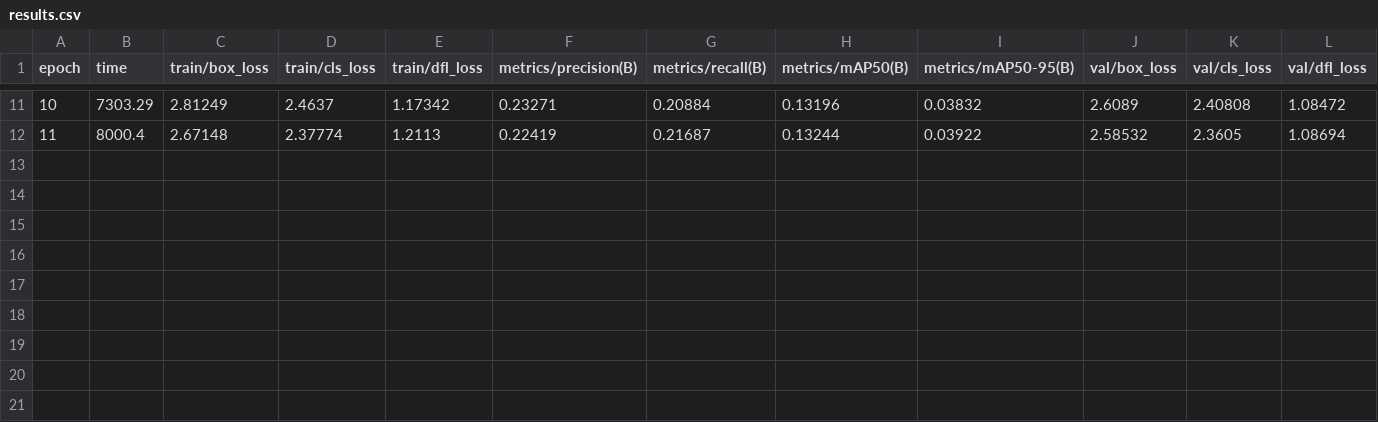
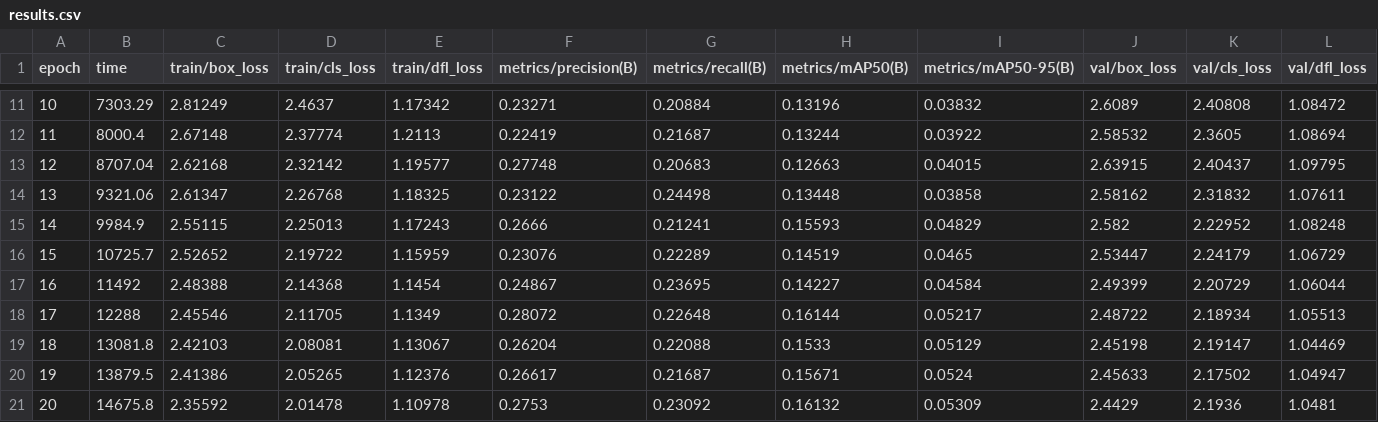
Before and after one commit to Exper626/bunkerKrunker, a CSV file: results_epoch_train1/yolov8n_20ep/results.csv, drawn as a sheet; only a part is shown, gaps mark what is left out; rows hold the shown columns only; the diff names each change by its address in the sheet, - before the commit and + after, or states it on an @@ line.

Commit message:
Epoch Training Update 05
Update 05

```diff
--- a/results_epoch_train1/yolov8n_20ep/results.csv
+++ b/results_epoch_train1/yolov8n_20ep/results.csv
+row 13: 12 | 8707.04 | 2.62168 | 2.32142 | 1.19577 | 0.27748 | 0.20683 | 0.12663 | 0.04015 | 2.63915 | 2.40437 | 1.09795
+row 14: 13 | 9321.06 | 2.61347 | 2.26768 | 1.18325 | 0.23122 | 0.24498 | 0.13448 | 0.03858 | 2.58162 | 2.31832 | 1.07611
+row 15: 14 | 9984.9 | 2.55115 | 2.25013 | 1.17243 | 0.2666 | 0.21241 | 0.15593 | 0.04829 | 2.582 | 2.22952 | 1.08248
+row 16: 15 | 10725.7 | 2.52652 | 2.19722 | 1.15959 | 0.23076 | 0.22289 | 0.14519 | 0.0465 | 2.53447 | 2.24179 | 1.06729
+row 17: 16 | 11492 | 2.48388 | 2.14368 | 1.1454 | 0.24867 | 0.23695 | 0.14227 | 0.04584 | 2.49399 | 2.20729 | 1.06044
+row 18: 17 | 12288 | 2.45546 | 2.11705 | 1.1349 | 0.28072 | 0.22648 | 0.16144 | 0.05217 | 2.48722 | 2.18934 | 1.05513
+row 19: 18 | 13081.8 | 2.42103 | 2.08081 | 1.13067 | 0.26204 | 0.22088 | 0.1533 | 0.05129 | 2.45198 | 2.19147 | 1.04469
+row 20: 19 | 13879.5 | 2.41386 | 2.05265 | 1.12376 | 0.26617 | 0.21687 | 0.15671 | 0.0524 | 2.45633 | 2.17502 | 1.04947
+row 21: 20 | 14675.8 | 2.35592 | 2.01478 | 1.10978 | 0.2753 | 0.23092 | 0.16132 | 0.05309 | 2.4429 | 2.1936 | 1.0481
```
Also changed, not shown: 26 other files.
